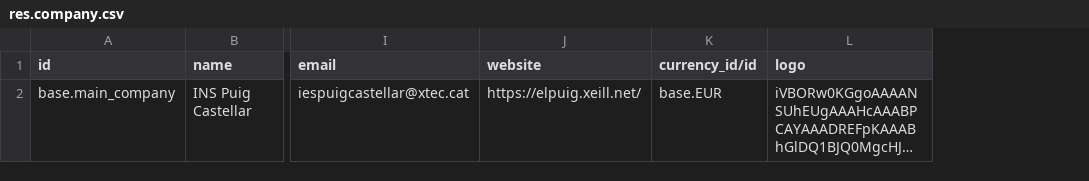
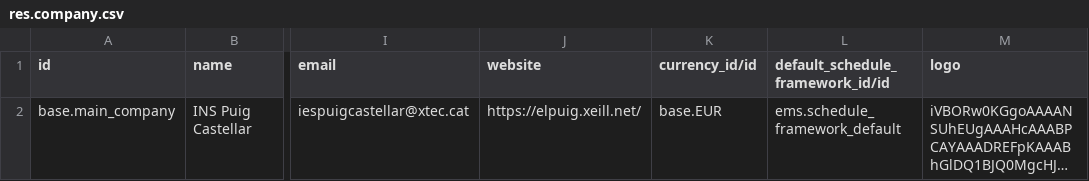
Before and after one commit to ElPuig/EMS, a CSV file: data/custom/res.company.csv, drawn as a sheet; only a part is shown, gaps mark what is left out; long unchanged cells end in …; the diff names each change by its address in the sheet, - before the commit and + after, or states it on an @@ line.

Commit message:
schedule

```diff
--- a/data/custom/res.company.csv
+++ b/data/custom/res.company.csv
+column L (default_schedule_framework_id/id), row 2: ems.schedule_framework_default
```
Also changed, not shown: 7 other files.
